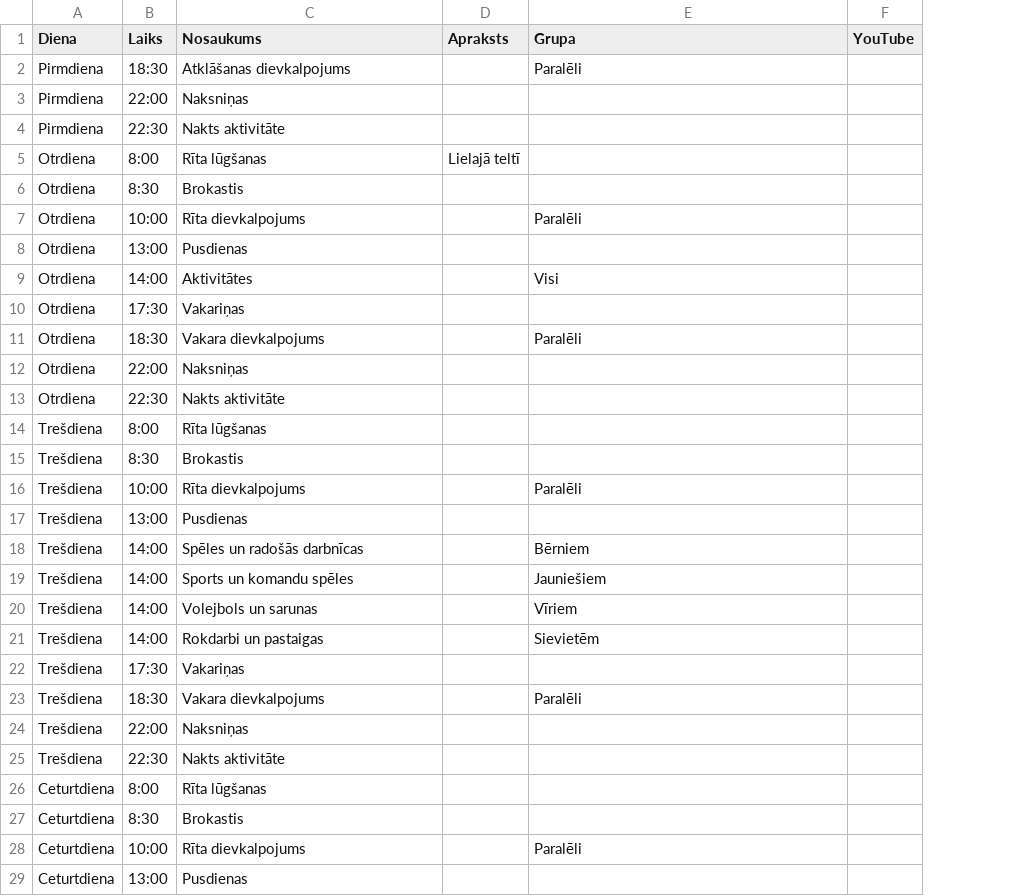
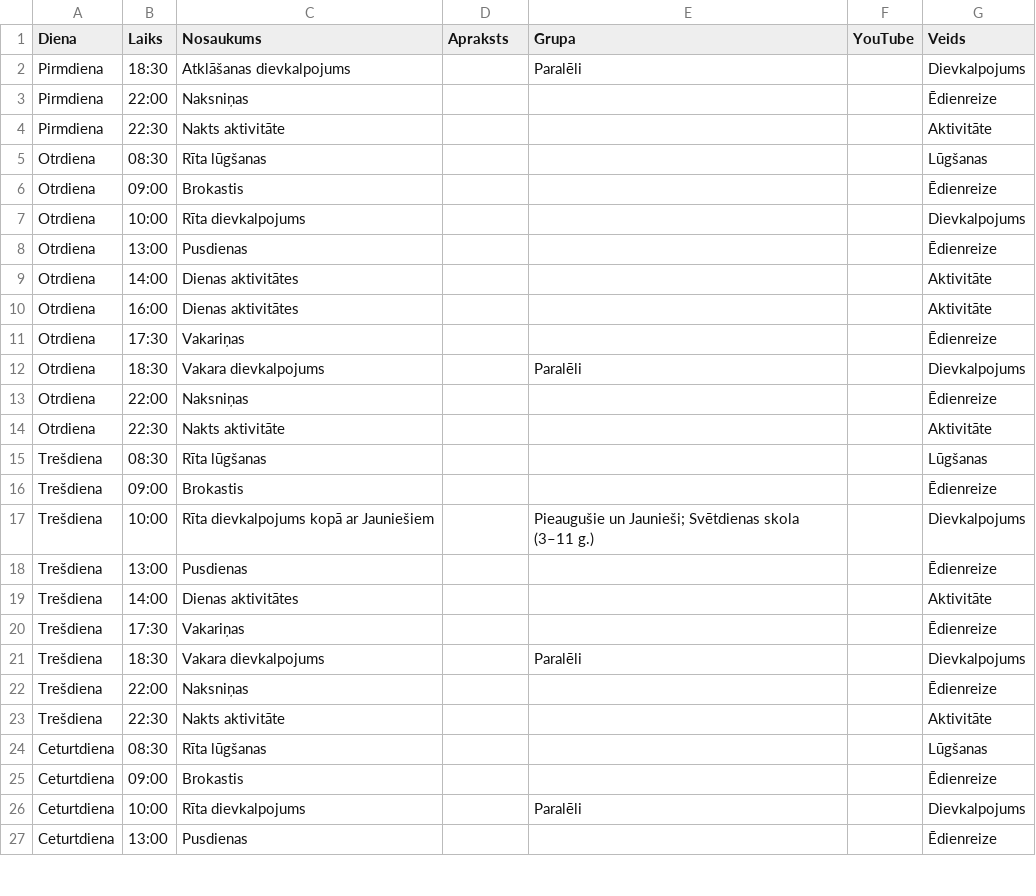
Before and after one commit to ilmars/Camp_one_page, a CSV file: dienas-plans.csv, drawn as a sheet; only a part is shown; removed rows and columns are numbered as before the commit, all else as after; the diff covers the shown part only; the diff names each change by its address in the sheet, - before the commit and + after, or states it on an @@ line.

```diff
--- a/dienas-plans.csv
+++ b/dienas-plans.csv
+column G (Veids), rows 2-9: Dievkalpojums | Ēdienreize | Aktivitāte | Lūgšanas | Ēdienreize | Dievkalpojums | Ēdienreize | Aktivitāte; rows 11-27: Ēdienreize | Dievkalpojums | Ēdienreize | Aktivitāte | Lūgšanas | Ēdienreize | Dievkalpojums | Ēdienreize | Aktivitāte | Ēdienreize | Dievkalpojums | Ēdienreize | Aktivitāte | Lūgšanas | Ēdienreize | Dievkalpojums | Ēdienreize
-B5 (Laiks): 8:00
+B5 (Laiks): 08:30
-D5 (Apraksts): Lielajā teltī
+D5 (Apraksts): (empty)
-B6 (Laiks): 8:30
+B6 (Laiks): 09:00
-E7 (Grupa): Paralēli
+E7 (Grupa): (empty)
-C9 (Nosaukums): Aktivitātes
+C9 (Nosaukums): Dienas aktivitātes
-E9 (Grupa): Visi
+E9 (Grupa): (empty)
+row 10: Otrdiena | 16:00 | Dienas aktivitātes |  |  |  | Aktivitāte
-B15 (Laiks): 8:00
+B15 (Laiks): 08:30
-B16 (Laiks): 8:30
+B16 (Laiks): 09:00
-C17 (Nosaukums): Rīta dievkalpojums
+C17 (Nosaukums): Rīta dievkalpojums kopā ar Jauniešiem
-E17 (Grupa): Paralēli
+E17 (Grupa): Pieaugušie un Jaunieši; Svētdienas skola (3–11 g.)
-row 18: Trešdiena | 14:00 | Spēles un radošās darbnīcas |  | Bērniem
-row 19: Trešdiena | 14:00 | Sports un komandu spēles |  | Jauniešiem
-row 20: Trešdiena | 14:00 | Volejbols un sarunas |  | Vīriem
-C19 (Nosaukums): Rokdarbi un pastaigas
+C19 (Nosaukums): Dienas aktivitātes
-E19 (Grupa): Sievietēm
+E19 (Grupa): (empty)
-B24 (Laiks): 8:00
+B24 (Laiks): 08:30
-B25 (Laiks): 8:30
+B25 (Laiks): 09:00
```
Also changed, not shown: 6 removed rows and 8 edited cells elsewhere in this file, dienas-plans-template.csv, 1 other file.
